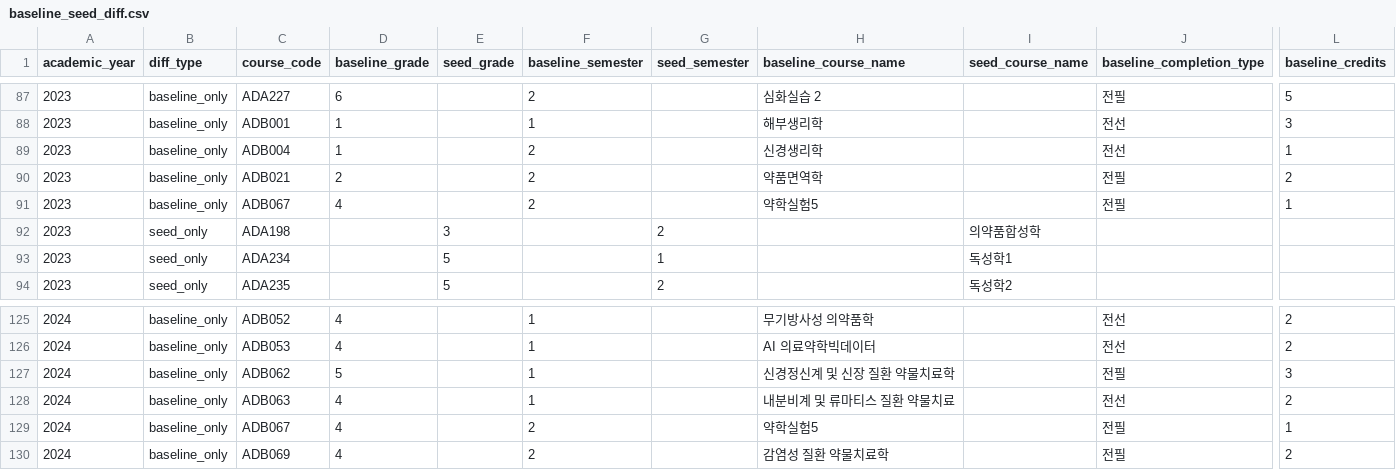
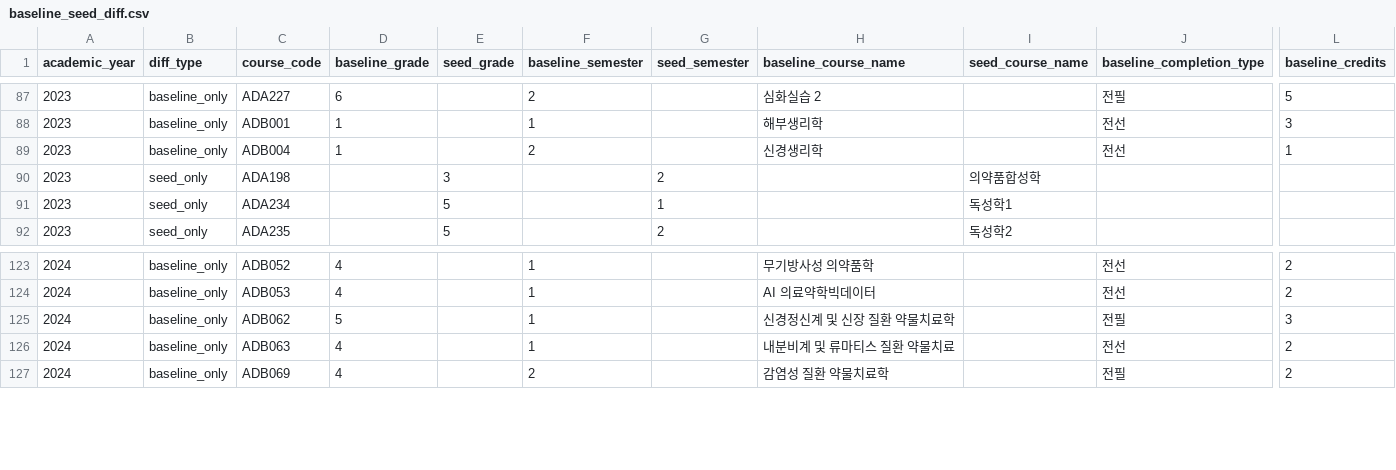
Before and after one commit to youravgENTP/inyak-planner, a CSV file: data/extracted/curriculum_flowcharts/comparison/baseline_seed_diff/baseline_seed_diff.csv, drawn as a sheet; only a part is shown, gaps mark what is left out; rows hold the shown columns only; the diff names each change by its address in the sheet, - before the commit and + after, or states it on an @@ line.

```diff
--- a/data/extracted/curriculum_flowcharts/comparison/baseline_seed_diff/baseline_seed_diff.csv
+++ b/data/extracted/curriculum_flowcharts/comparison/baseline_seed_diff/baseline_seed_diff.csv
-row 90: 2023 | baseline_only | ADB021 | 2 |  | 2 |  | 약품면역학 |  | 전필 | 2
-row 91: 2023 | baseline_only | ADB067 | 4 |  | 2 |  | 약학실험5 |  | 전필 | 1
-row 129: 2024 | baseline_only | ADB067 | 4 |  | 2 |  | 약학실험5 |  | 전필 | 1
```
Also changed, not shown: data/extracted/curriculum_flowcharts/comparison/baseline_seed_code_pair_audit/unpaired_differences.csv, data/extracted/curriculum_flowcharts/comparison/seed_reconciliation/seed_reconciliation_classification.csv, 5 other files.
